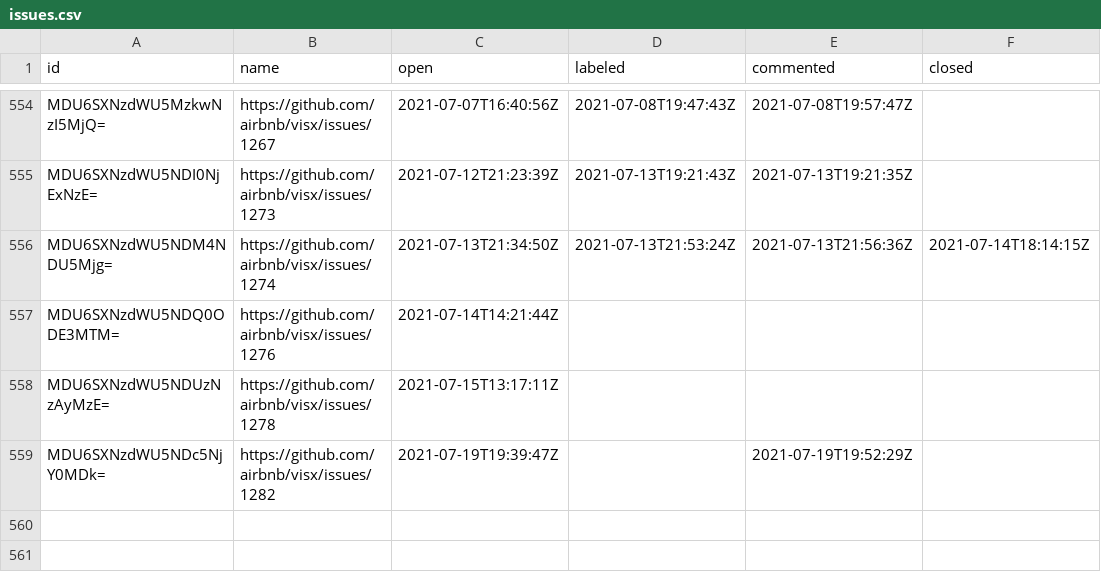
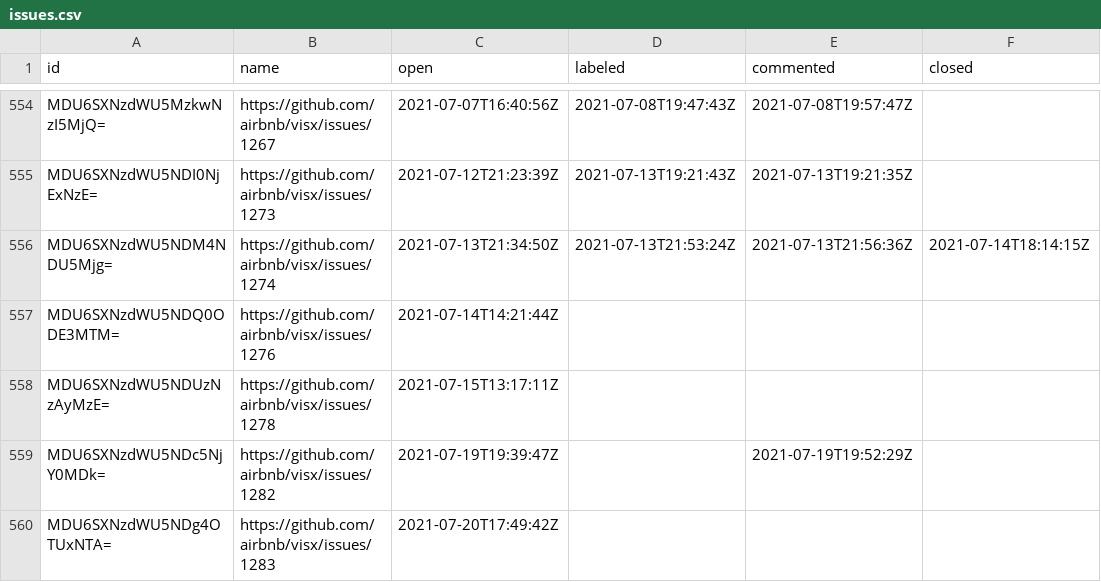
Before and after one commit to oselvar/oselvar-github-metrics, a CSV file: data/airbnb/visx/issues.csv, drawn as a sheet; only a part is shown, gaps mark what is left out.

```diff
--- a/data/airbnb/visx/issues.csv
+++ b/data/airbnb/visx/issues.csv
@@ -559 +559,2 @@ MDU6SXNzdWU5NDUzNzAyMzE=,https://github.com/airbnb/visx/issues/1278,2021-07-15T1
 MDU6SXNzdWU5NDc5NjY0MDk=,https://github.com/airbnb/visx/issues/1282,2021-07-19T19:39:47Z,,2021-07-19T19:52:29Z,
+MDU6SXNzdWU5NDg4OTUxNTA=,https://github.com/airbnb/visx/issues/1283,2021-07-20T17:49:42Z,,,
```
Also changed, not shown: 1 other file.
